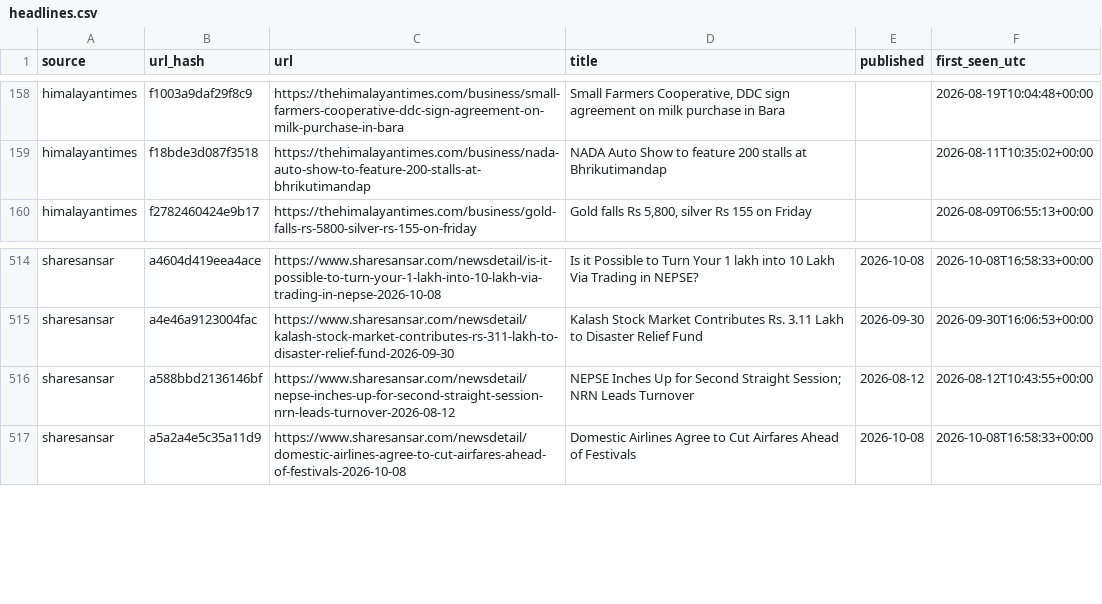
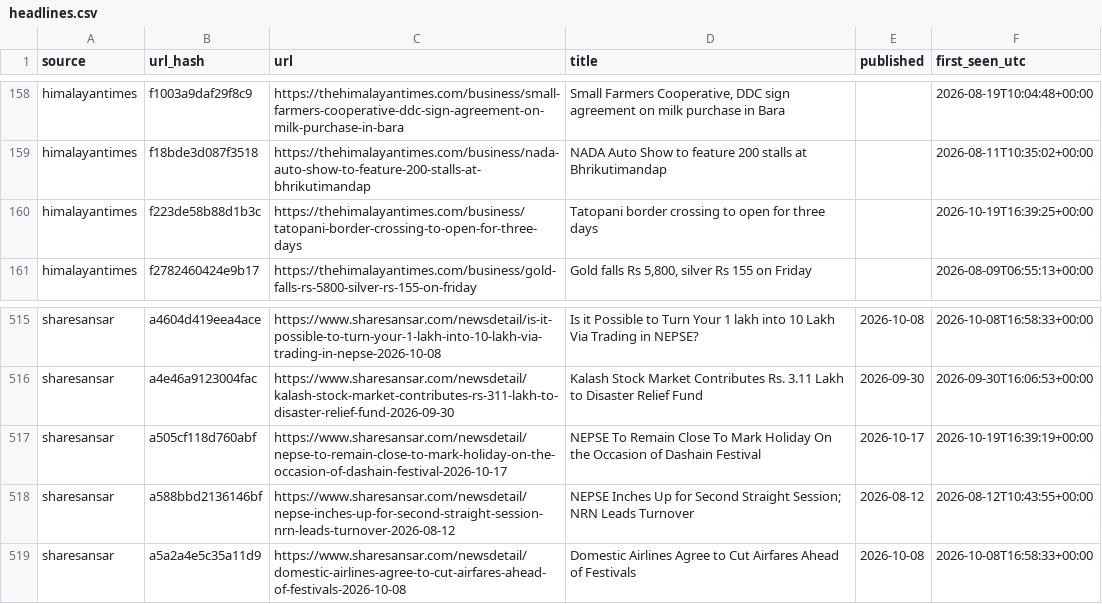
Before and after one commit to Aabaran7/nepse-forecast, a CSV file: data-mirror/news/headlines.csv, drawn as a sheet; only a part is shown, gaps mark what is left out; the diff names each change by its address in the sheet, - before the commit and + after, or states it on an @@ line.

Commit message:
data: 2026-10-19 archive + predictions

```diff
--- a/data-mirror/news/headlines.csv
+++ b/data-mirror/news/headlines.csv
+row 160: himalayantimes | f223de58b88d1b3c | https://thehimalayantimes.com/business/tatopani-border-crossing-to-open-for-three-days | Tatopani border crossing to open for three days |  | 2026-10-19T16:39:25+00:00
+row 517: sharesansar | a505cf118d760abf | https://www.sharesansar.com/newsdetail/nepse-to-remain-close-to-mark-holiday-on-the-occasion-of-dashain-festival-2026-10-17 | NEPSE To Remain Close To Mark Holiday On the Occasion of Dashain Festival | 2026-10-17 | 2026-10-19T16:39:19+00:00
```
Also changed, not shown: data-mirror/archive/_manifest.csv, data-mirror/news/_manifest.csv, 4 other files.
